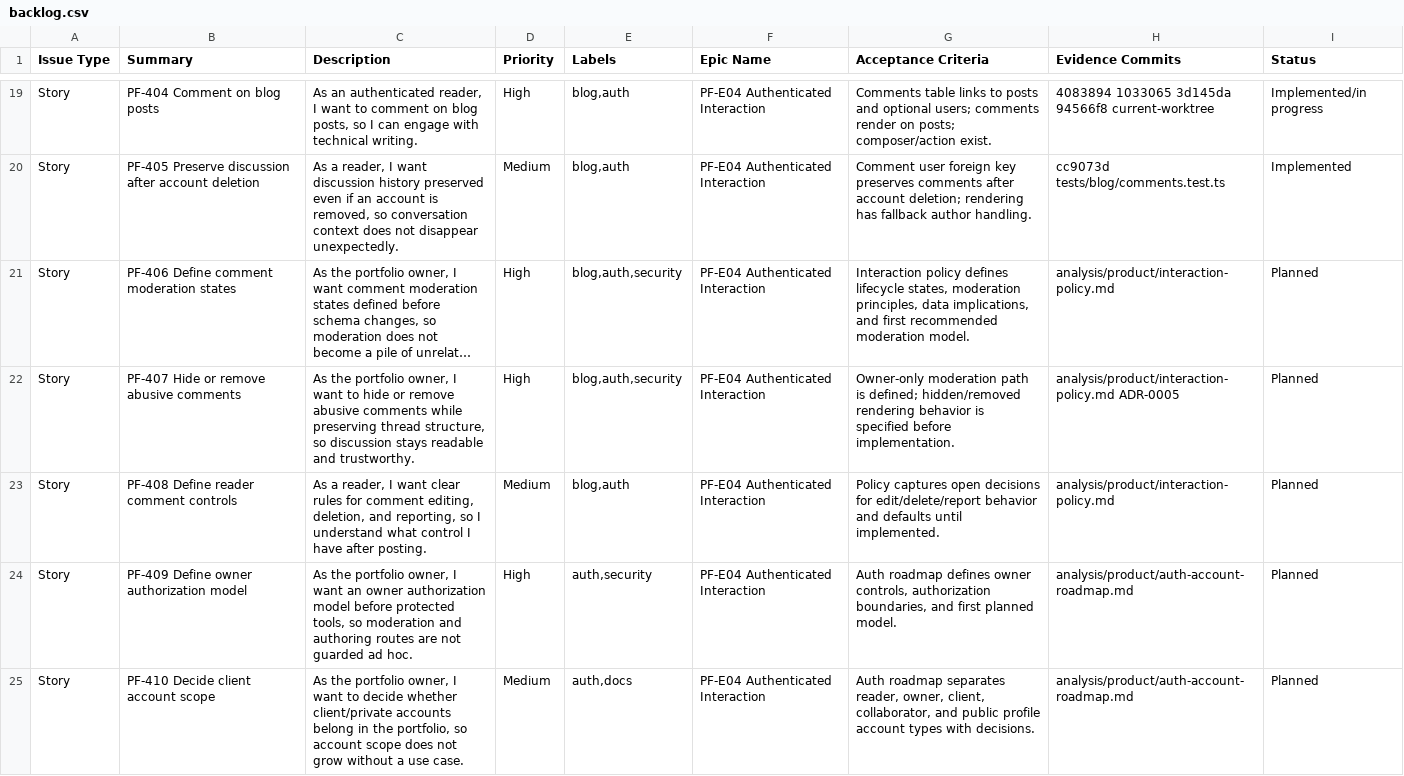
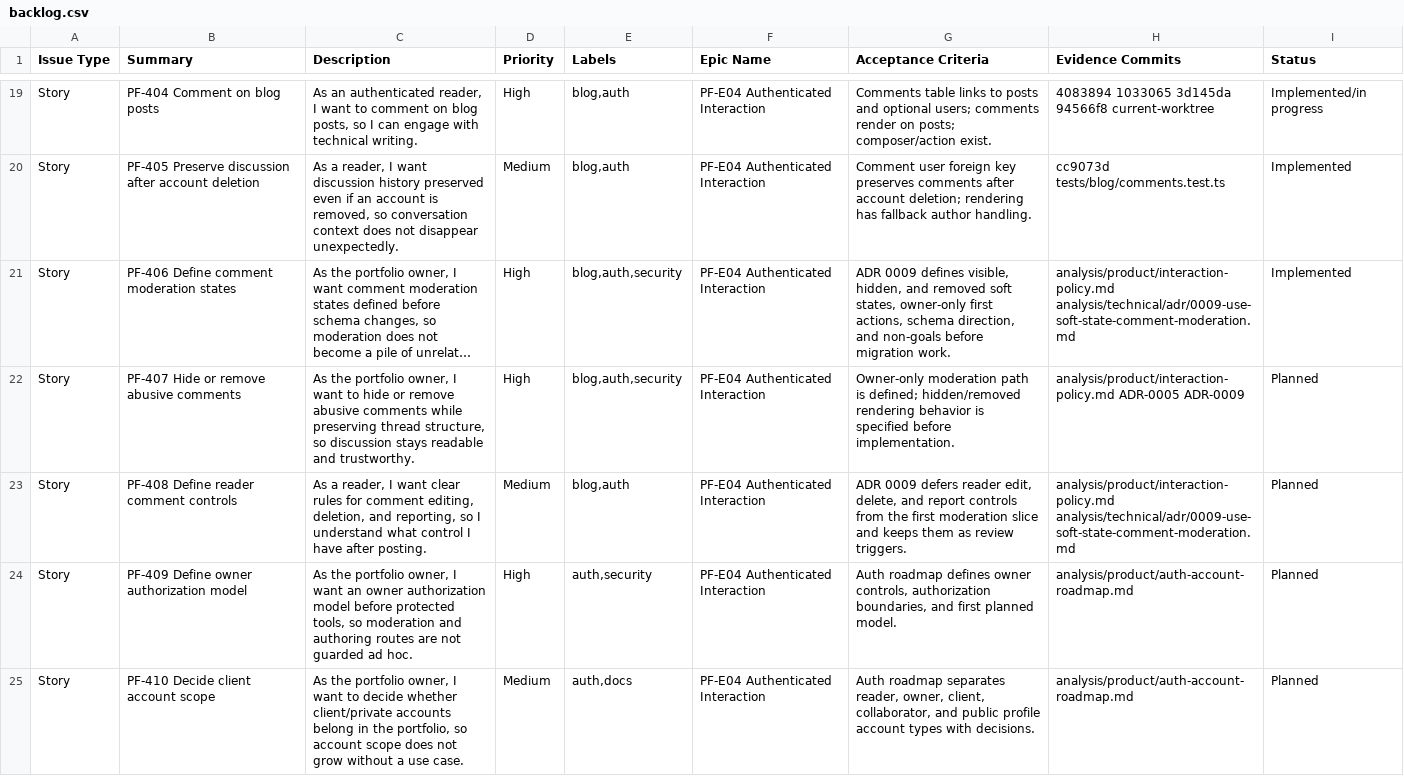
Before and after one commit to TheThouZands/portfolio, a CSV file: analysis/jira/backlog.csv, drawn as a sheet; only a part is shown, gaps mark what is left out; long unchanged cells end in …; the diff names each change by its address in the sheet, - before the commit and + after, or states it on an @@ line.

Commit message:
docs(analysis): record comment moderation ADR [KAN-28]

```diff
--- a/analysis/jira/backlog.csv
+++ b/analysis/jira/backlog.csv
-G21 (Acceptance Criteria): Interaction policy defines lifecycle states, moderation principles, data implications, and first recommended moderation model.
+G21 (Acceptance Criteria): ADR 0009 defines visible, hidden, and removed soft states, owner-only first actions, schema direction, and non-goals before migration work.
-H21 (Evidence Commits): analysis/product/interaction-policy.md
+H21 (Evidence Commits): analysis/product/interaction-policy.md analysis/technical/adr/0009-use-soft-state-comment-moderation.md
-I21 (Status): Planned
+I21 (Status): Implemented
-H22 (Evidence Commits): analysis/product/interaction-policy.md ADR-0005
+H22 (Evidence Commits): analysis/product/interaction-policy.md ADR-0005 ADR-0009
-G23 (Acceptance Criteria): Policy captures open decisions for edit/delete/report behavior and defaults until implemented.
+G23 (Acceptance Criteria): ADR 0009 defers reader edit, delete, and report controls from the first moderation slice and keeps them as review triggers.
-H23 (Evidence Commits): analysis/product/interaction-policy.md
+H23 (Evidence Commits): analysis/product/interaction-policy.md analysis/technical/adr/0009-use-soft-state-comment-moderation.md
```
Also changed, not shown: analysis/design/figjam-section-manifest.csv, 15 other files.
